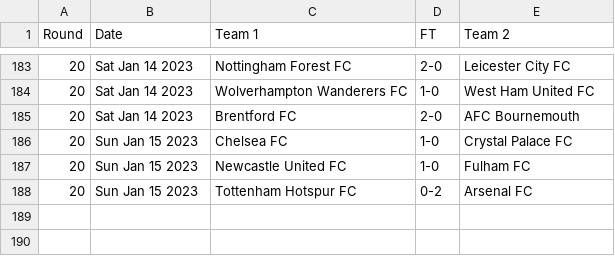
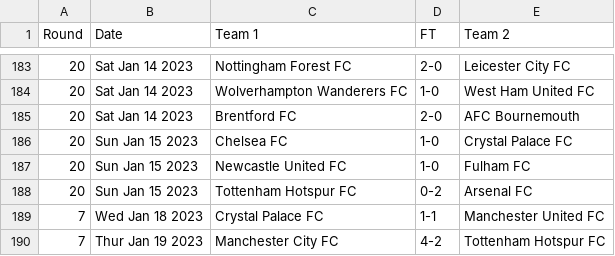
Before and after one commit to nickfraser/england, a CSV file: 2020s/2022-23/eng.1.csv, drawn as a sheet; only a part is shown, gaps mark what is left out.

Commit message:
[eng22-23] Added extra round 7 scores.

```diff
--- a/2020s/2022-23/eng.1.csv
+++ b/2020s/2022-23/eng.1.csv
@@ -188 +188,3 @@ Round,Date,Team 1,FT,Team 2
 20,Sun Jan 15 2023,Tottenham Hotspur FC,0-2,Arsenal FC
+7,Wed Jan 18 2023,Crystal Palace FC,1-1,Manchester United FC
+7,Thur Jan 19 2023,Manchester City FC,4-2,Tottenham Hotspur FC
```
